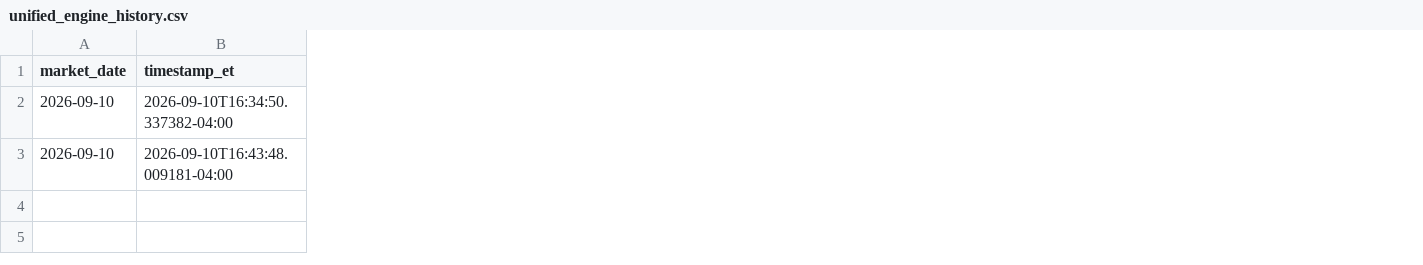
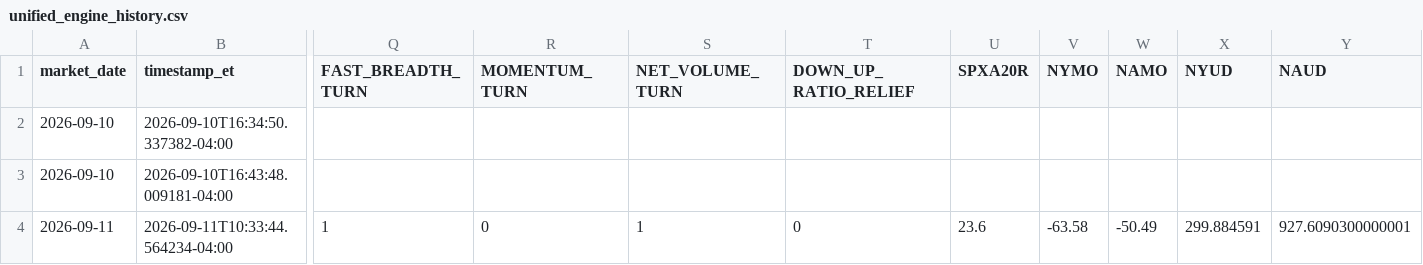
Before and after one commit to arjunthak0522/swing-intelligence, a CSV file: data/reentry/unified_engine_history.csv, drawn as a sheet; only a part is shown, gaps mark what is left out; rows hold the shown columns only; the diff covers the shown part only; the diff names each change by its address in the sheet, - before the commit and + after, or states it on an @@ line.

```diff
--- a/data/reentry/unified_engine_history.csv
+++ b/data/reentry/unified_engine_history.csv
+column Q (FAST_BREADTH_TURN), empty
+column R (MOMENTUM_TURN), empty
+column S (NET_VOLUME_TURN), empty
+column T (DOWN_UP_RATIO_RELIEF), empty
+column U (SPXA20R), empty
+column V (NYMO), empty
+column W (NAMO), empty
+column X (NYUD), empty
+column Y (NAUD), empty
+row 4: 2026-09-11 | 2026-09-11T10:33:44.564234-04:00 | 1 | 0 | 1 | 0 | 23.6 | -63.58 | -50.49 | 299.884591 | 927.6090300000001
```
Also changed, not shown: 2 added columns elsewhere in this file, data/reentry/exhaustion_intraday_history.csv, data/reentry/skew_intraday_history.csv, 2 other files.
